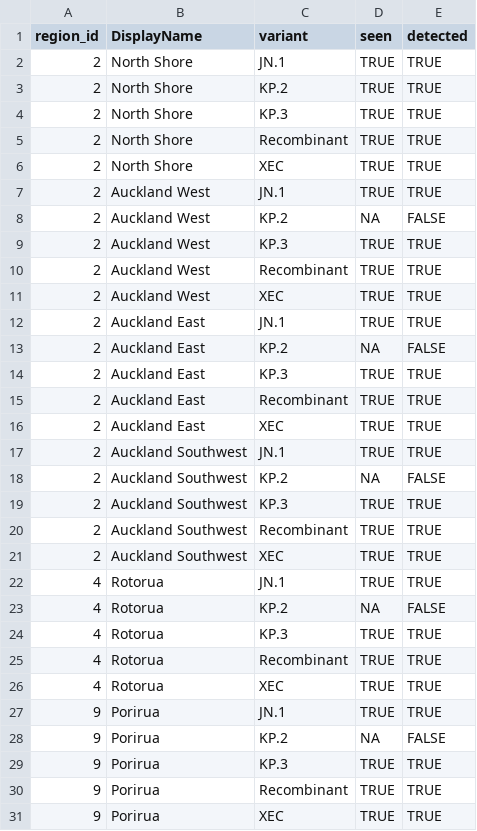
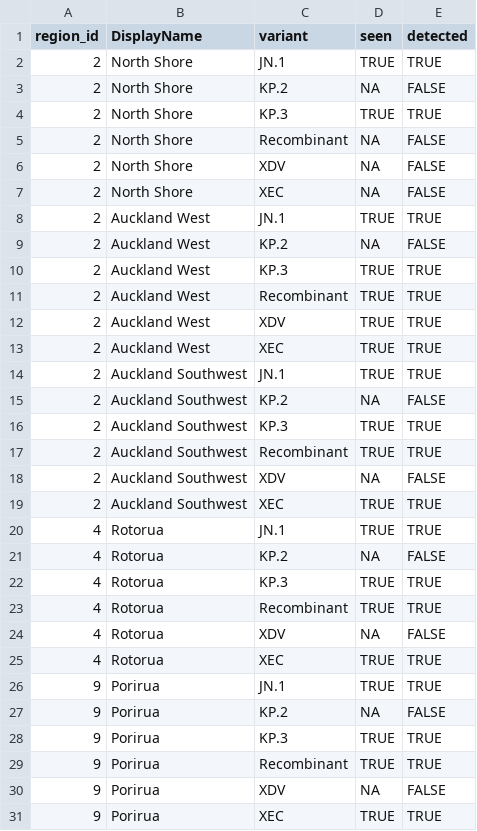
Before and after one commit to ESR-NZ/covid_in_wastewater, a CSV file: data/variants_last_two_weeks.csv, drawn as a sheet; only a part is shown; the diff covers the shown part only.

```diff
--- a/data/variants_last_two_weeks.csv
+++ b/data/variants_last_two_weeks.csv
@@ -2,6 +2,7 @@ region_id,DisplayName,variant,seen,detected
 2,North Shore,JN.1,TRUE,TRUE
-2,North Shore,KP.2,TRUE,TRUE
+2,North Shore,KP.2,NA,FALSE
 2,North Shore,KP.3,TRUE,TRUE
-2,North Shore,Recombinant,TRUE,TRUE
-2,North Shore,XEC,TRUE,TRUE
+2,North Shore,Recombinant,NA,FALSE
+2,North Shore,XDV,NA,FALSE
+2,North Shore,XEC,NA,FALSE
 2,Auckland West,JN.1,TRUE,TRUE
@@ -10,8 +11,4 @@ region_id,DisplayName,variant,seen,detected
 2,Auckland West,Recombinant,TRUE,TRUE
+2,Auckland West,XDV,TRUE,TRUE
 2,Auckland West,XEC,TRUE,TRUE
-2,Auckland East,JN.1,TRUE,TRUE
-2,Auckland East,KP.2,NA,FALSE
-2,Auckland East,KP.3,TRUE,TRUE
-2,Auckland East,Recombinant,TRUE,TRUE
-2,Auckland East,XEC,TRUE,TRUE
 2,Auckland Southwest,JN.1,TRUE,TRUE
@@ -20,2 +17,3 @@ region_id,DisplayName,variant,seen,detected
 2,Auckland Southwest,Recombinant,TRUE,TRUE
+2,Auckland Southwest,XDV,NA,FALSE
 2,Auckland Southwest,XEC,TRUE,TRUE
@@ -25,2 +23,3 @@ region_id,DisplayName,variant,seen,detected
 4,Rotorua,Recombinant,TRUE,TRUE
+4,Rotorua,XDV,NA,FALSE
 4,Rotorua,XEC,TRUE,TRUE
@@ -30,2 +29,3 @@ region_id,DisplayName,variant,seen,detected
 9,Porirua,Recombinant,TRUE,TRUE
+9,Porirua,XDV,NA,FALSE
 9,Porirua,XEC,TRUE,TRUE
```
Also changed, not shown: 5 added rows and 10 edited cells elsewhere in this file, data/cases_regional.csv, data/cases_site.csv, 6 other files.
